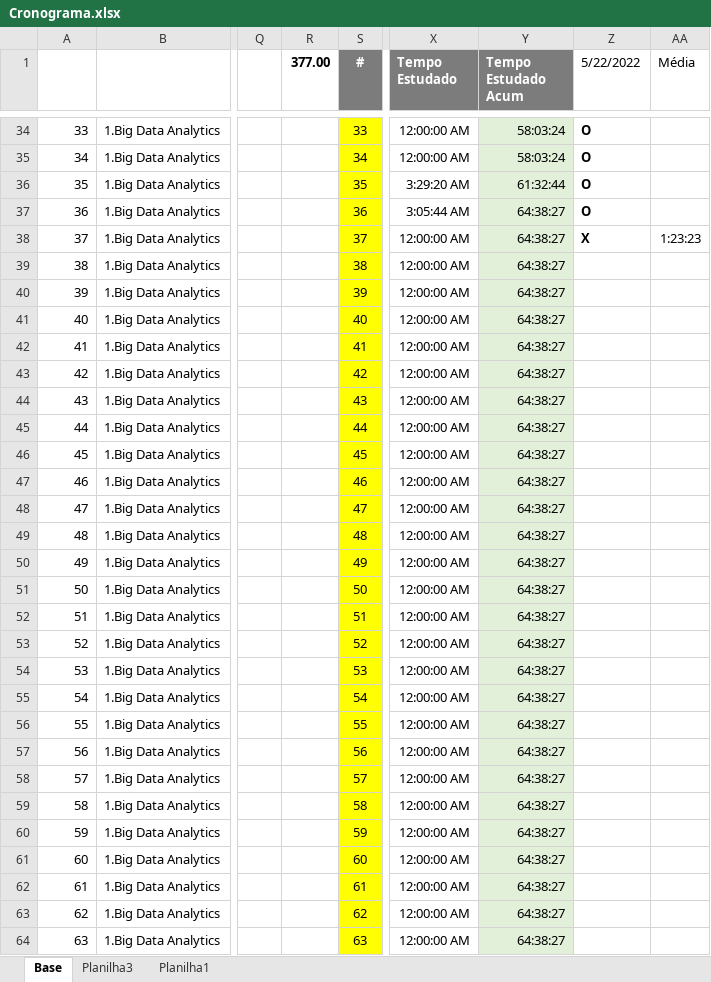
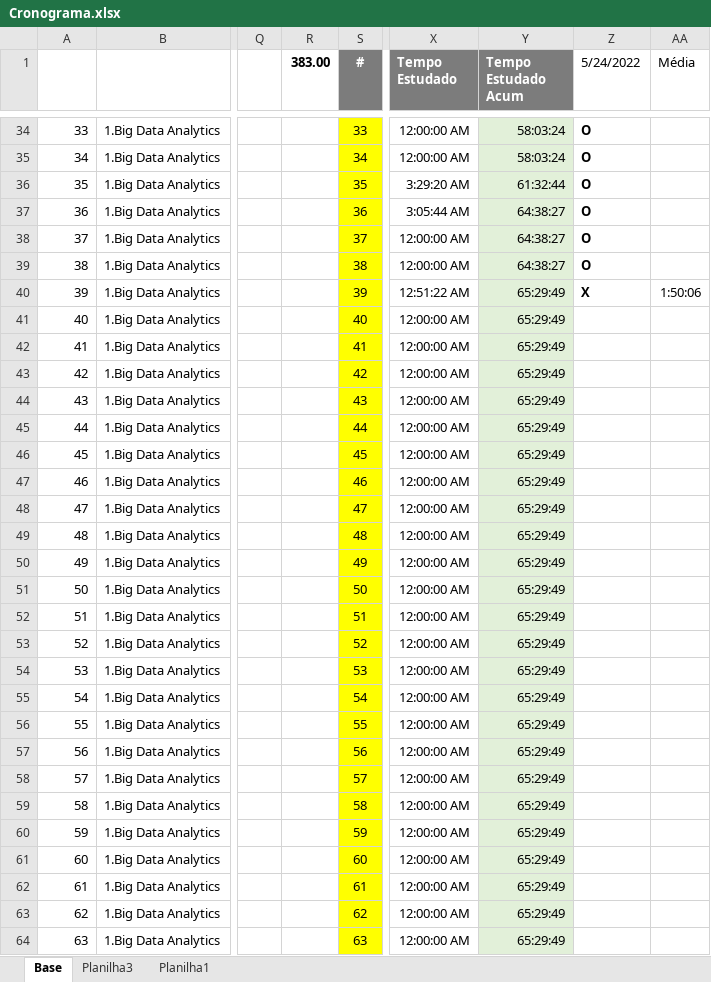
Before and after one commit to davijbueno/Portifolio, an Excel workbook: Acompanhamento_Estudo/Base_Trabalho/Cronograma.xlsx, sheet Base, drawn as a sheet; only a part is shown, gaps mark what is left out; values as stored, in another font and other column widths than the file's, no borders; conditional formats and table styles not drawn; the diff covers the shown part only; the diff names each change by its address in the sheet, - before the commit and + after, or states it on an @@ line.

```diff
--- a/Acompanhamento_Estudo/Base_Trabalho/Cronograma.xlsx (sheet Base)
+++ b/Acompanhamento_Estudo/Base_Trabalho/Cronograma.xlsx (sheet Base)
-R1: 377.00
+R1: 383.00
-Z1: 5/22/2022
+Z1: 5/24/2022
-Z38 (5/24/2022): X
+Z38 (5/24/2022): O
-AA38 (Média): 1:23:23
+AA38 (Média): (empty)
-Z39 (5/24/2022): (empty)
+Z39 (5/24/2022): O
-X40 (Tempo Estudado): 12:00:00 AM
+X40 (Tempo Estudado): 12:51:22 AM
-Y40:Y64 (Tempo Estudado Acum): 64:38:27
+Y40:Y64 (Tempo Estudado Acum): 65:29:49
-Z40 (5/24/2022): (empty)
+Z40 (5/24/2022): X
-AA40 (Média): (empty)
+AA40 (Média): 1:50:06
```
Also changed, not shown: 275 edited cells elsewhere in this sheet, 1 other file.
